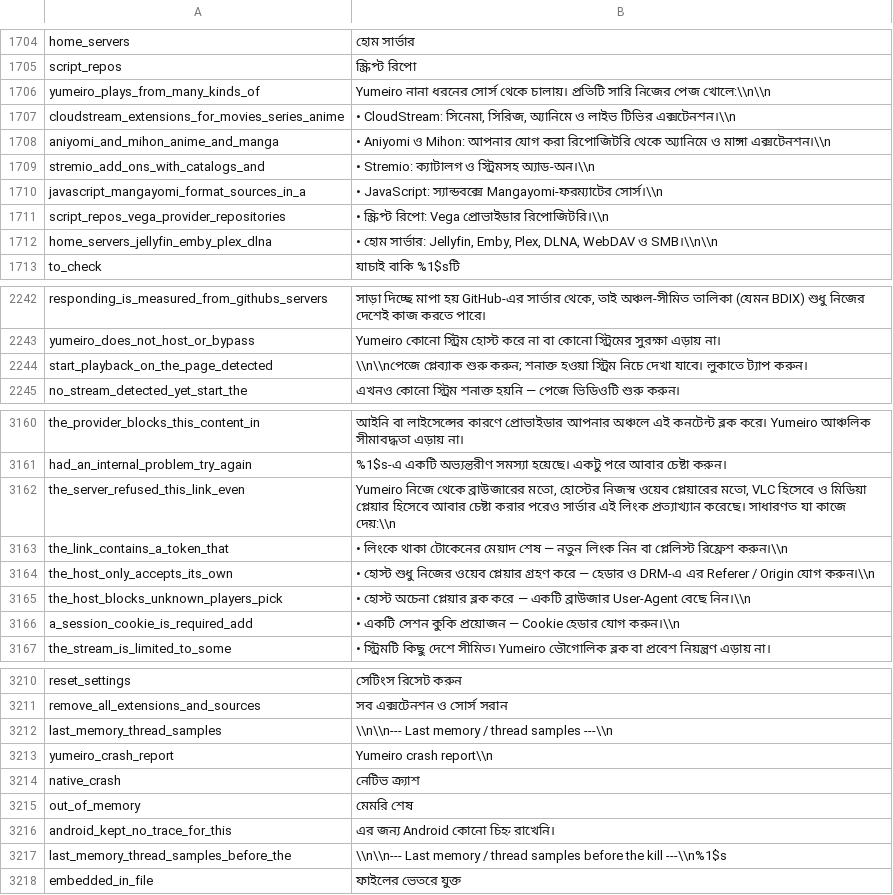
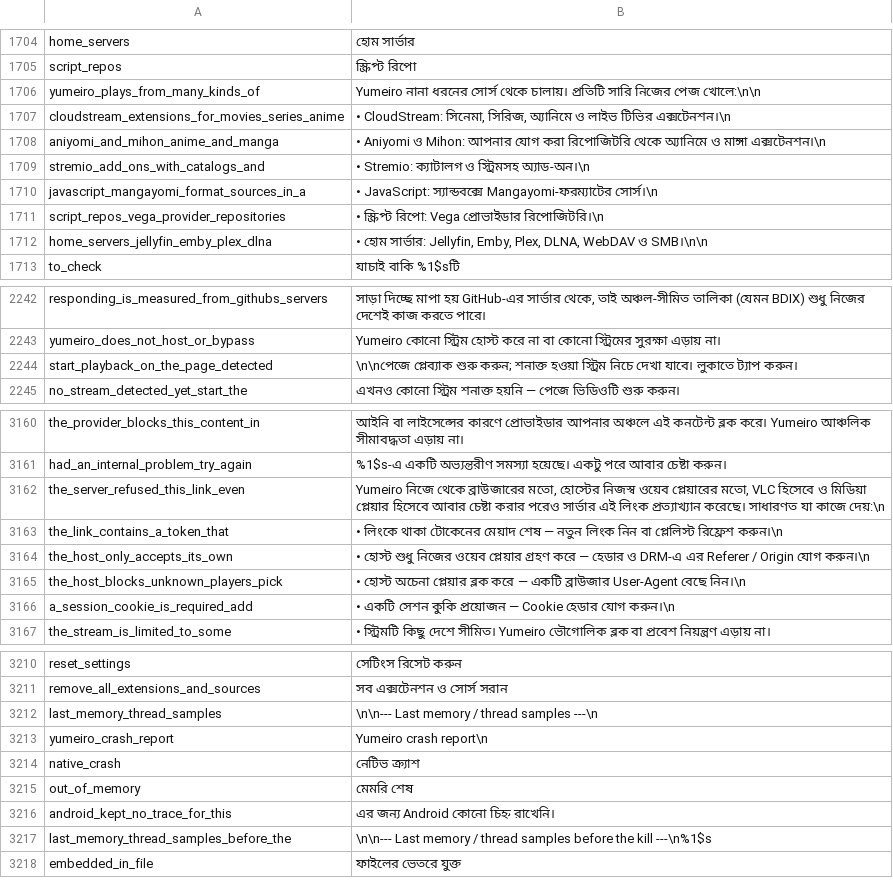
Before and after one commit to siamform/yumeiro, a TSV file: tools/l10n/translations/bn.tsv, drawn as a sheet; only a part is shown, gaps mark what is left out; the diff covers the shown part only.

Commit message:
wip(F19): Bengali line breaks were written with a stray backslash
Cause: the merge step wrote line breaks as a doubled backslash, so 27
Bengali strings would show '\' before each break.
Fix: table rows use a single \n; rebuilt values-bn.
Tests: every Bengali string now has the same line breaks and edge spaces
as English (local check, 0 mismatches).
Status: not tested on device

Co-authored-by: Perplexity <noreply@perplexity.ai>

```diff
--- a/tools/l10n/translations/bn.tsv
+++ b/tools/l10n/translations/bn.tsv
@@ -1705,9 +1705,9 @@ home_servers	হোম সার্ভার
 script_repos	স্ক্রিপ্ট রিপো
-yumeiro_plays_from_many_kinds_of	Yumeiro নানা ধরনের সোর্স থেকে চালায়। প্রতিটি সারি নিজের পেজ খোলে:\\n\\n
-cloudstream_extensions_for_movies_series_anime	• CloudStream: সিনেমা, সিরিজ, অ্যানিমে ও লাইভ টিভির এক্সটেনশন।\\n
-aniyomi_and_mihon_anime_and_manga	• Aniyomi ও Mihon: আপনার যোগ করা রিপোজিটরি থেকে অ্যানিমে ও মাঙ্গা এক্সটেনশন।\\n
-stremio_add_ons_with_catalogs_and	• Stremio: ক্যাটালগ ও স্ট্রিমসহ অ্যাড-অন।\\n
-javascript_mangayomi_format_sources_in_a	• JavaScript: স্যান্ডবক্সে Mangayomi-ফরম্যাটের সোর্স।\\n
-script_repos_vega_provider_repositories	• স্ক্রিপ্ট রিপো: Vega প্রোভাইডার রিপোজিটরি।\\n
-home_servers_jellyfin_emby_plex_dlna	• হোম সার্ভার: Jellyfin, Emby, Plex, DLNA, WebDAV ও SMB।\\n\\n
+yumeiro_plays_from_many_kinds_of	Yumeiro নানা ধরনের সোর্স থেকে চালায়। প্রতিটি সারি নিজের পেজ খোলে:\n\n
+cloudstream_extensions_for_movies_series_anime	• CloudStream: সিনেমা, সিরিজ, অ্যানিমে ও লাইভ টিভির এক্সটেনশন।\n
+aniyomi_and_mihon_anime_and_manga	• Aniyomi ও Mihon: আপনার যোগ করা রিপোজিটরি থেকে অ্যানিমে ও মাঙ্গা এক্সটেনশন।\n
+stremio_add_ons_with_catalogs_and	• Stremio: ক্যাটালগ ও স্ট্রিমসহ অ্যাড-অন।\n
+javascript_mangayomi_format_sources_in_a	• JavaScript: স্যান্ডবক্সে Mangayomi-ফরম্যাটের সোর্স।\n
+script_repos_vega_provider_repositories	• স্ক্রিপ্ট রিপো: Vega প্রোভাইডার রিপোজিটরি।\n
+home_servers_jellyfin_emby_plex_dlna	• হোম সার্ভার: Jellyfin, Emby, Plex, DLNA, WebDAV ও SMB।\n\n
 to_check	যাচাই বাকি %1$sটি
@@ -2243,3 +2243,3 @@ responding_is_measured_from_githubs_servers	"সাড়া দিচ্ছে"
 yumeiro_does_not_host_or_bypass	Yumeiro কোনো স্ট্রিম হোস্ট করে না বা কোনো স্ট্রিমের সুরক্ষা এড়ায় না।
-start_playback_on_the_page_detected	\\n\\nপেজে প্লেব্যাক শুরু করুন; শনাক্ত হওয়া স্ট্রিম নিচে দেখা যাবে। লুকাতে ট্যাপ করুন।
+start_playback_on_the_page_detected	\n\nপেজে প্লেব্যাক শুরু করুন; শনাক্ত হওয়া স্ট্রিম নিচে দেখা যাবে। লুকাতে ট্যাপ করুন।
 no_stream_detected_yet_start_the	এখনও কোনো স্ট্রিম শনাক্ত হয়নি — পেজে ভিডিওটি শুরু করুন।
@@ -3161,7 +3161,7 @@ the_provider_blocks_this_content_in	আইনি বা লাইসেন্স
 had_an_internal_problem_try_again	%1$s-এ একটি অভ্যন্তরীণ সমস্যা হয়েছে। একটু পরে আবার চেষ্টা করুন।
-the_server_refused_this_link_even	Yumeiro নিজে থেকে ব্রাউজারের মতো, হোস্টের নিজস্ব ওয়েব প্লেয়ারের মতো, VLC হিসেবে ও মিডিয়া প্লেয়ার হিসেবে আবার চেষ্টা করার পরেও সার্ভার এই লিংক প্রত্যাখ্যান করেছে। সাধারণত যা কাজে দেয়:\\n
-the_link_contains_a_token_that	• লিংকে থাকা টোকেনের মেয়াদ শেষ — নতুন লিংক নিন বা প্লেলিস্ট রিফ্রেশ করুন।\\n
-the_host_only_accepts_its_own	• হোস্ট শুধু নিজের ওয়েব প্লেয়ার গ্রহণ করে — হেডার ও DRM-এ এর Referer / Origin যোগ করুন।\\n
-the_host_blocks_unknown_players_pick	• হোস্ট অচেনা প্লেয়ার ব্লক করে — একটি ব্রাউজার User-Agent বেছে নিন।\\n
-a_session_cookie_is_required_add	• একটি সেশন কুকি প্রয়োজন — Cookie হেডার যোগ করুন।\\n
+the_server_refused_this_link_even	Yumeiro নিজে থেকে ব্রাউজারের মতো, হোস্টের নিজস্ব ওয়েব প্লেয়ারের মতো, VLC হিসেবে ও মিডিয়া প্লেয়ার হিসেবে আবার চেষ্টা করার পরেও সার্ভার এই লিংক প্রত্যাখ্যান করেছে। সাধারণত যা কাজে দেয়:\n
+the_link_contains_a_token_that	• লিংকে থাকা টোকেনের মেয়াদ শেষ — নতুন লিংক নিন বা প্লেলিস্ট রিফ্রেশ করুন।\n
+the_host_only_accepts_its_own	• হোস্ট শুধু নিজের ওয়েব প্লেয়ার গ্রহণ করে — হেডার ও DRM-এ এর Referer / Origin যোগ করুন।\n
+the_host_blocks_unknown_players_pick	• হোস্ট অচেনা প্লেয়ার ব্লক করে — একটি ব্রাউজার User-Agent বেছে নিন।\n
+a_session_cookie_is_required_add	• একটি সেশন কুকি প্রয়োজন — Cookie হেডার যোগ করুন।\n
 the_stream_is_limited_to_some	• স্ট্রিমটি কিছু দেশে সীমিত। Yumeiro ভৌগোলিক ব্লক বা প্রবেশ নিয়ন্ত্রণ এড়ায় না।
@@ -3211,4 +3211,4 @@ reset_settings	সেটিংস রিসেট করুন
 remove_all_extensions_and_sources	সব এক্সটেনশন ও সোর্স সরান
-last_memory_thread_samples	\\n\\n--- Last memory / thread samples ---\\n
-yumeiro_crash_report	Yumeiro crash report\\n
+last_memory_thread_samples	\n\n--- Last memory / thread samples ---\n
+yumeiro_crash_report	Yumeiro crash report\n
 native_crash	নেটিভ ক্র্যাশ
@@ -3216,3 +3216,3 @@ out_of_memory	মেমরি শেষ
 android_kept_no_trace_for_this	এর জন্য Android কোনো চিহ্ন রাখেনি।
-last_memory_thread_samples_before_the	\\n\\n--- Last memory / thread samples before the kill ---\\n%1$s
+last_memory_thread_samples_before_the	\n\n--- Last memory / thread samples before the kill ---\n%1$s
 embedded_in_file	ফাইলের ভেতরে যুক্ত
```
Also changed, not shown: 3 edited cells elsewhere in this file, 1 other file.
